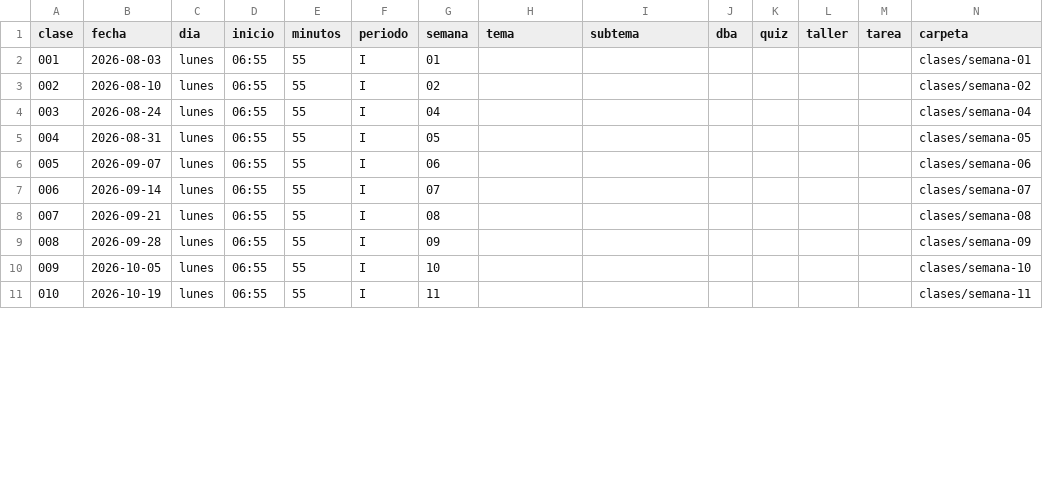
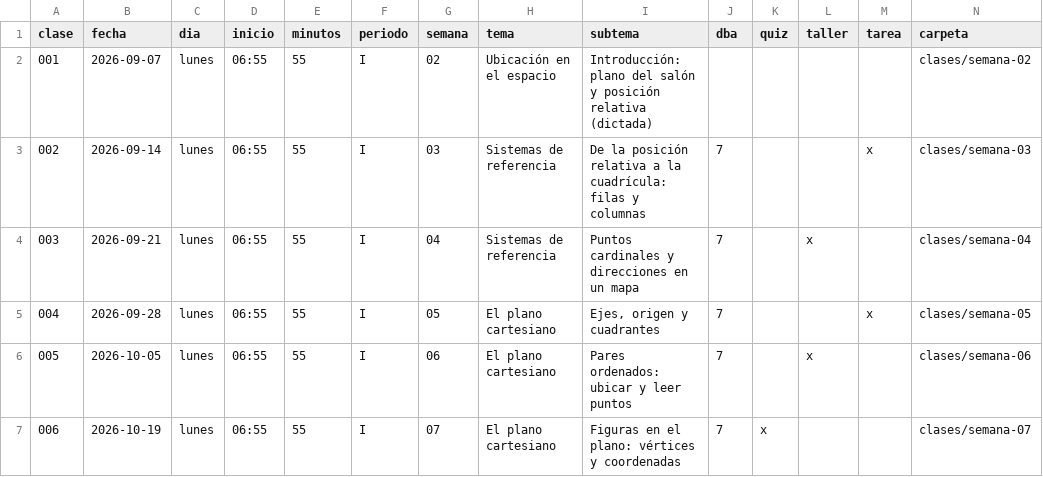
Before and after one commit to mcantillo/TeacherSAM, a CSV file: materias/geometria/quinto/curriculo/programacion.csv, drawn as a sheet; only a part is shown; removed rows and columns are numbered as before the commit, all else as after; the diff covers the shown part only; the diff names each change by its address in the sheet, - before the commit and + after, or states it on an @@ line.

```diff
--- a/materias/geometria/quinto/curriculo/programacion.csv
+++ b/materias/geometria/quinto/curriculo/programacion.csv
-row 2: 001 | 2026-08-03 | lunes | 06:55 | 55 | I | 01 |  |  |  |  |  |  | clases/semana-01
-row 3: 002 | 2026-08-10 | lunes | 06:55 | 55 | I | 02 |  |  |  |  |  |  | clases/semana-02
-row 4: 003 | 2026-08-24 | lunes | 06:55 | 55 | I | 04 |  |  |  |  |  |  | clases/semana-04
-row 5: 004 | 2026-08-31 | lunes | 06:55 | 55 | I | 05 |  |  |  |  |  |  | clases/semana-05
@@ column A (clase) renumbered between rows 2 and 30 @@
-G2 (semana): 06
+G2 (semana): 02
-H2 (tema): (empty)
+H2 (tema): Ubicación en el espacio
-I2 (subtema): (empty)
+I2 (subtema): Introducción: plano del salón y posición relativa (dictada)
-N2 (carpeta): clases/semana-06
+N2 (carpeta): clases/semana-02
-G3 (semana): 07
+G3 (semana): 03
-H3:H4 (tema): (empty)
+H3:H4 (tema): Sistemas de referencia
-I3 (subtema): (empty)
+I3 (subtema): De la posición relativa a la cuadrícula: filas y columnas
-J3:J7 (dba): (empty)
+J3:J7 (dba): 7
-M3 (tarea): (empty)
+M3 (tarea): x
-N3 (carpeta): clases/semana-07
+N3 (carpeta): clases/semana-03
-G4 (semana): 08
+G4 (semana): 04
-I4 (subtema): (empty)
+I4 (subtema): Puntos cardinales y direcciones en un mapa
-L4 (taller): (empty)
+L4 (taller): x
-N4 (carpeta): clases/semana-08
+N4 (carpeta): clases/semana-04
-G5 (semana): 09
+G5 (semana): 05
-H5:H7 (tema): (empty)
+H5:H7 (tema): El plano cartesiano
-I5 (subtema): (empty)
+I5 (subtema): Ejes, origen y cuadrantes
-M5 (tarea): (empty)
+M5 (tarea): x
-N5 (carpeta): clases/semana-09
+N5 (carpeta): clases/semana-05
-G6 (semana): 10
+G6 (semana): 06
-I6 (subtema): (empty)
+I6 (subtema): Pares ordenados: ubicar y leer puntos
-L6 (taller): (empty)
+L6 (taller): x
-N6 (carpeta): clases/semana-10
+N6 (carpeta): clases/semana-06
-G7 (semana): 11
+G7 (semana): 07
-I7 (subtema): (empty)
+I7 (subtema): Figuras en el plano: vértices y coordenadas
-K7 (quiz): (empty)
+K7 (quiz): x
-N7 (carpeta): clases/semana-11
+N7 (carpeta): clases/semana-07
```
Also changed, not shown: 2 added rows, 2 removed rows and 57 edited cells elsewhere in this file, materias/algebra/octavo/curriculo/programacion.csv, materias/calculo/undecimo/curriculo/programacion.csv, 57 other files.
